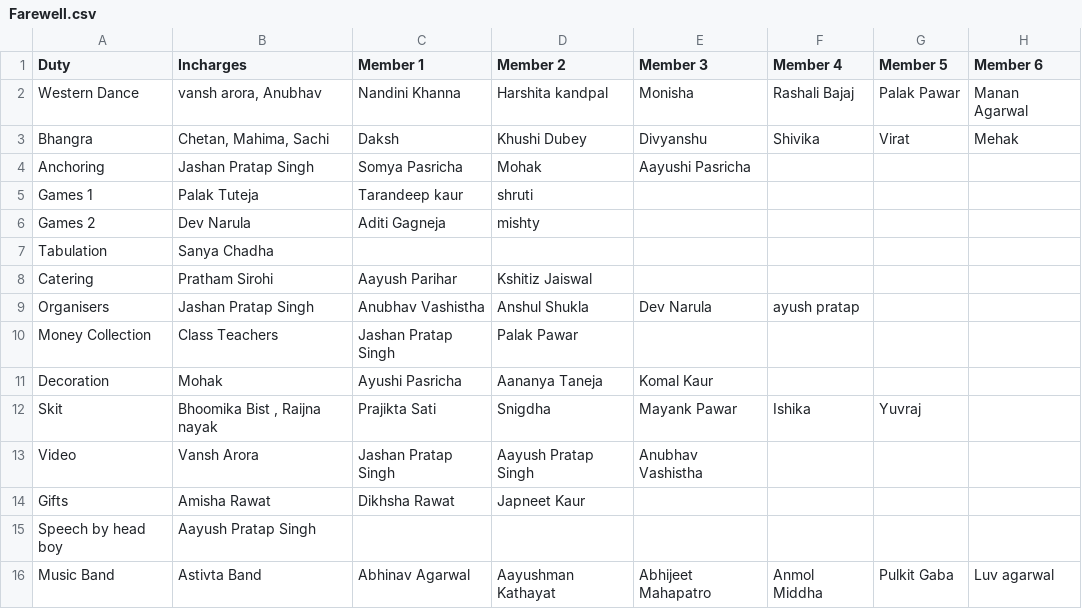
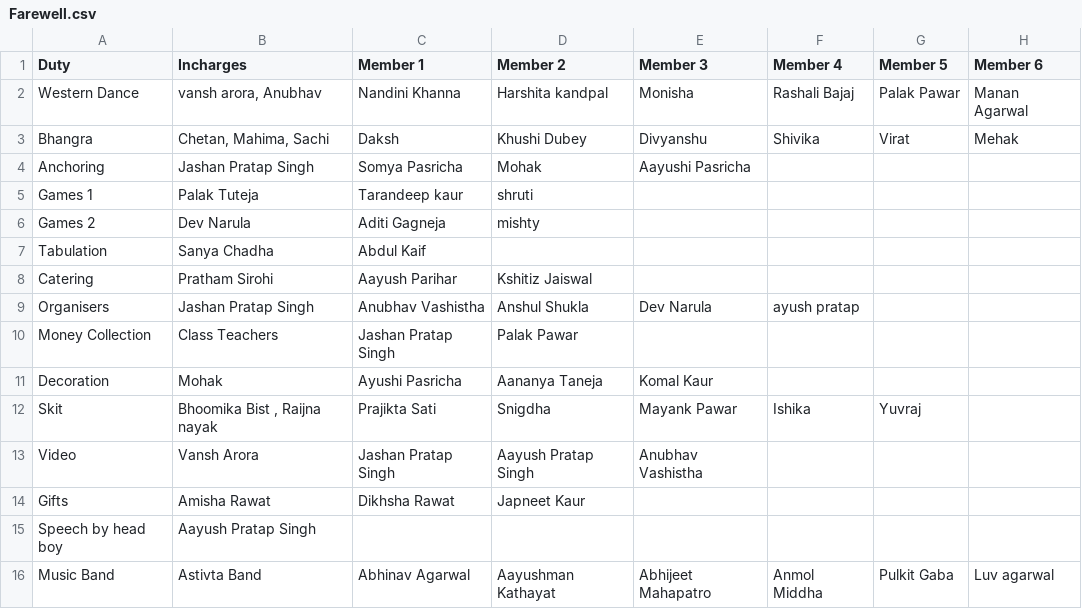
Before and after one commit to jashanpratapsingh/Farewell, a CSV file: Farewell.csv, drawn as a sheet; only a part is shown; the diff names each change by its address in the sheet, - before the commit and + after, or states it on an @@ line.

Commit message:
..

```diff
--- a/Farewell.csv
+++ b/Farewell.csv
-C7 (Member 1): (empty)
+C7 (Member 1): Abdul Kaif
```
